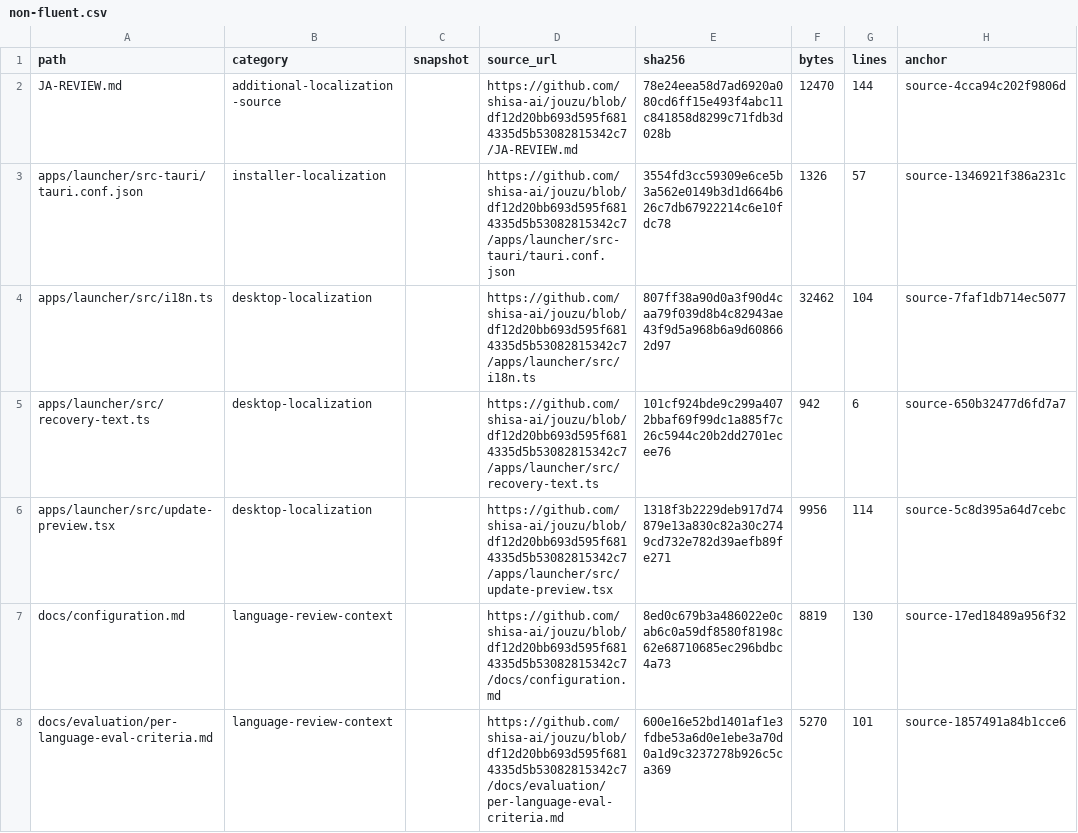
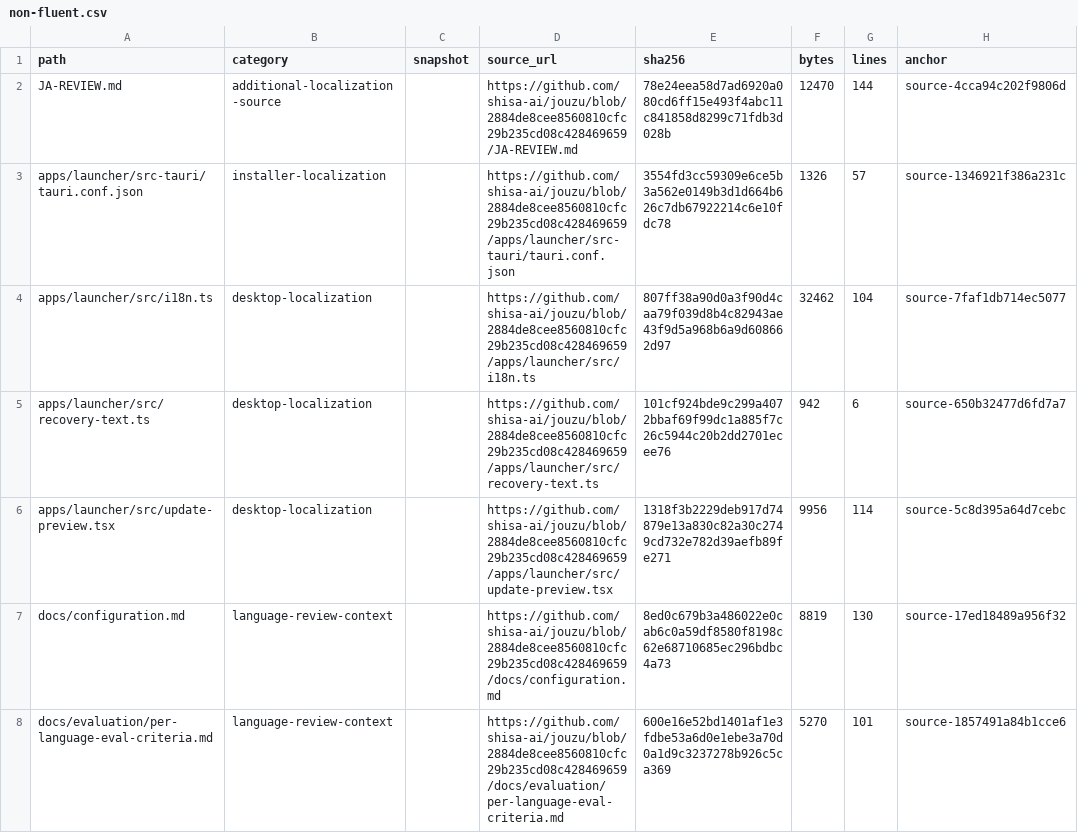
Before and after one commit to sabishii-me/jouzu, a CSV file: review/ja-localization/non-fluent.csv, drawn as a sheet; only a part is shown; the diff covers the shown part only; the diff names each change by its address in the sheet, - before the commit and + after, or states it on an @@ line.

```diff
--- a/review/ja-localization/non-fluent.csv
+++ b/review/ja-localization/non-fluent.csv
-D2 (source_url): https://github.com/shisa-ai/jouzu/blob/df12d20bb693d595f6814335d5b53082815342c7/JA-REVIEW.md
+D2 (source_url): https://github.com/shisa-ai/jouzu/blob/2884de8cee8560810cfc29b235cd08c428469659/JA-REVIEW.md
-D3 (source_url): https://github.com/shisa-ai/jouzu/blob/df12d20bb693d595f6814335d5b53082815342c7/apps/launcher/src-tauri/tauri.conf.json
+D3 (source_url): https://github.com/shisa-ai/jouzu/blob/2884de8cee8560810cfc29b235cd08c428469659/apps/launcher/src-tauri/tauri.conf.json
-D4 (source_url): https://github.com/shisa-ai/jouzu/blob/df12d20bb693d595f6814335d5b53082815342c7/apps/launcher/src/i18n.ts
+D4 (source_url): https://github.com/shisa-ai/jouzu/blob/2884de8cee8560810cfc29b235cd08c428469659/apps/launcher/src/i18n.ts
-D5 (source_url): https://github.com/shisa-ai/jouzu/blob/df12d20bb693d595f6814335d5b53082815342c7/apps/launcher/src/recovery-text.ts
+D5 (source_url): https://github.com/shisa-ai/jouzu/blob/2884de8cee8560810cfc29b235cd08c428469659/apps/launcher/src/recovery-text.ts
-D6 (source_url): https://github.com/shisa-ai/jouzu/blob/df12d20bb693d595f6814335d5b53082815342c7/apps/launcher/src/update-preview.tsx
+D6 (source_url): https://github.com/shisa-ai/jouzu/blob/2884de8cee8560810cfc29b235cd08c428469659/apps/launcher/src/update-preview.tsx
-D7 (source_url): https://github.com/shisa-ai/jouzu/blob/df12d20bb693d595f6814335d5b53082815342c7/docs/configuration.md
+D7 (source_url): https://github.com/shisa-ai/jouzu/blob/2884de8cee8560810cfc29b235cd08c428469659/docs/configuration.md
-D8 (source_url): https://github.com/shisa-ai/jouzu/blob/df12d20bb693d595f6814335d5b53082815342c7/docs/evaluation/per-language-eval-criteria.md
+D8 (source_url): https://github.com/shisa-ai/jouzu/blob/2884de8cee8560810cfc29b235cd08c428469659/docs/evaluation/per-language-eval-criteria.md
```
Also changed, not shown: 100 edited cells elsewhere in this file, review/ja-localization/direct-strings.csv, 11 other files.
